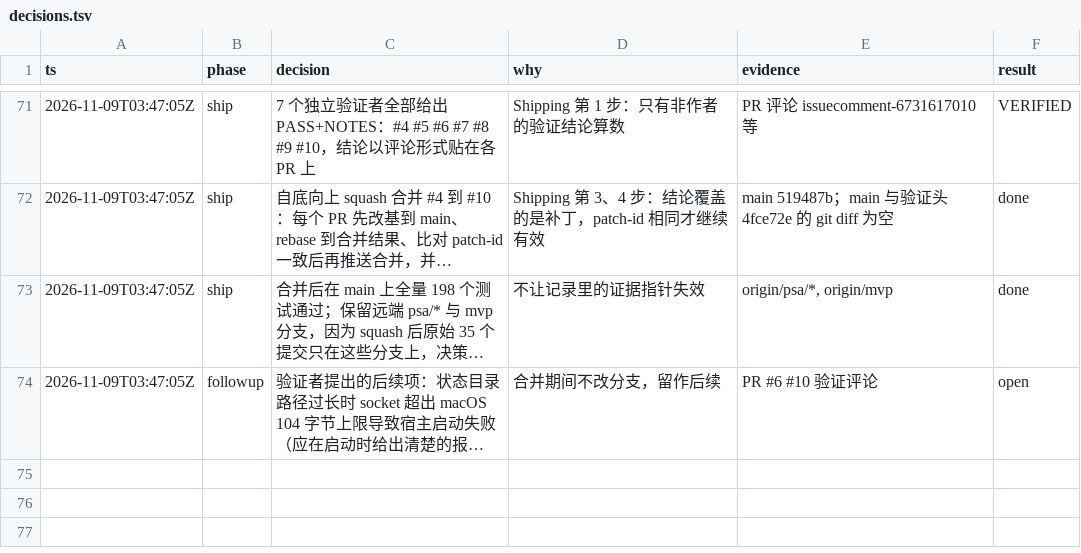
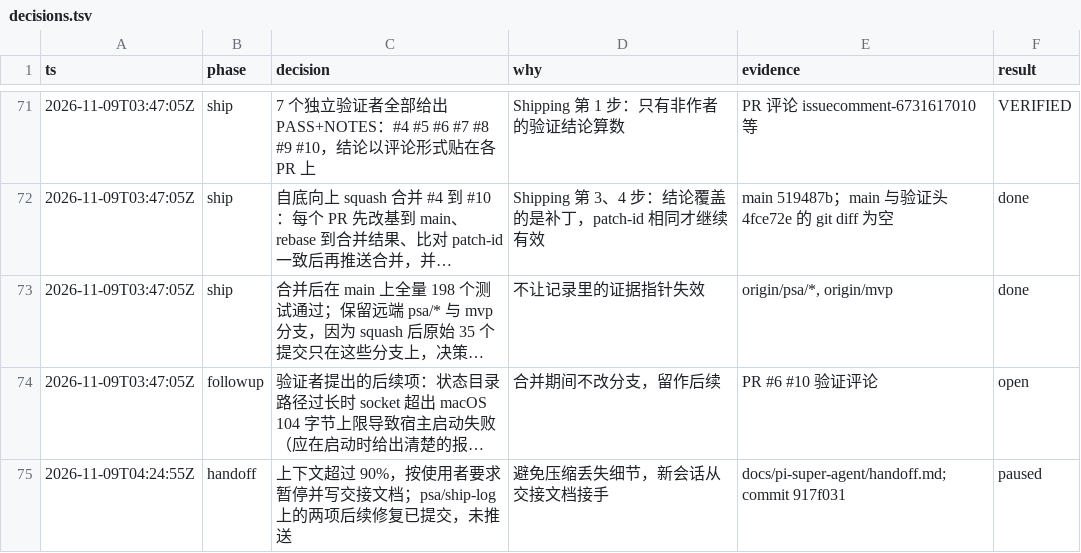
Before and after one commit to aicoder2048/pi-super-agent, a TSV file: docs/pi-super-agent/decisions.tsv, drawn as a sheet; only a part is shown, gaps mark what is left out; long unchanged cells end in …; the diff names each change by its address in the sheet, - before the commit and + after, or states it on an @@ line.

```diff
--- a/docs/pi-super-agent/decisions.tsv
+++ b/docs/pi-super-agent/decisions.tsv
+row 75: 2026-11-09T04:24:55Z | handoff | 上下文超过 90%，按使用者要求暂停并写交接文档；psa/ship-log 上的两项后续修复已提交，未推送 | 避免压缩丢失细节，新会话从交接文档接手 | docs/pi-super-agent/handoff.md; commit 917f031 | paused
```
Also changed, not shown: 1 other file.
